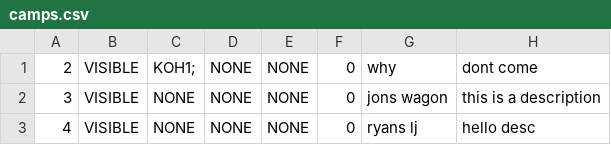
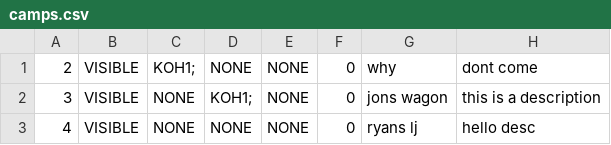
Before and after one commit to tersimdev/java-oop-demo, a CSV file: data/camps/camps.csv, drawn as a sheet; only a part is shown; the diff names each change by its address in the sheet, - before the commit and + after, or states it on an @@ line.

Commit message:
dataStore can update camp committee members

```diff
--- a/data/camps/camps.csv
+++ b/data/camps/camps.csv
-D2: NONE
+D2: KOH1;
```
Also changed, not shown: 5 other files.
